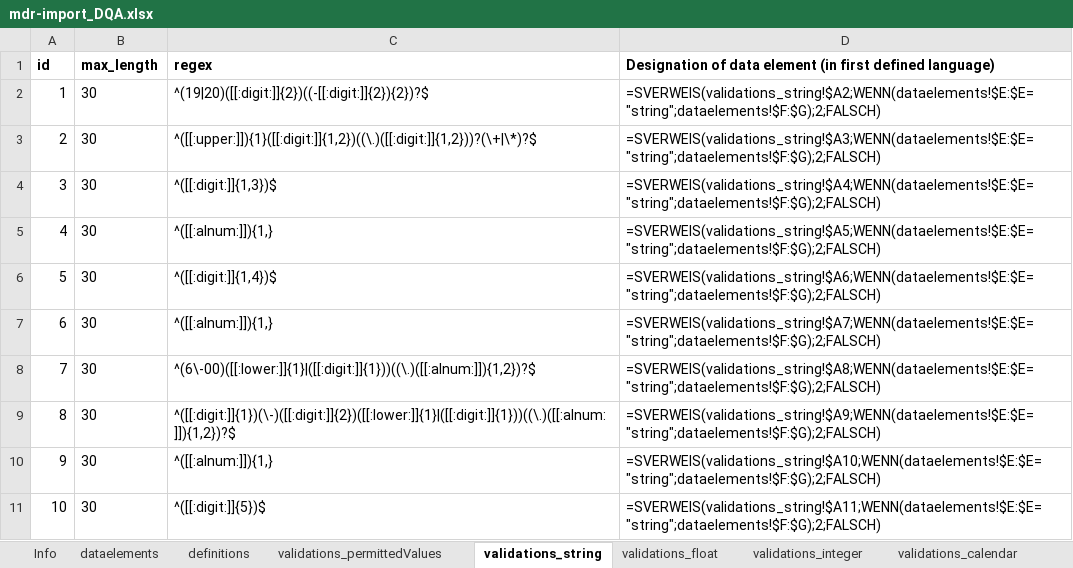
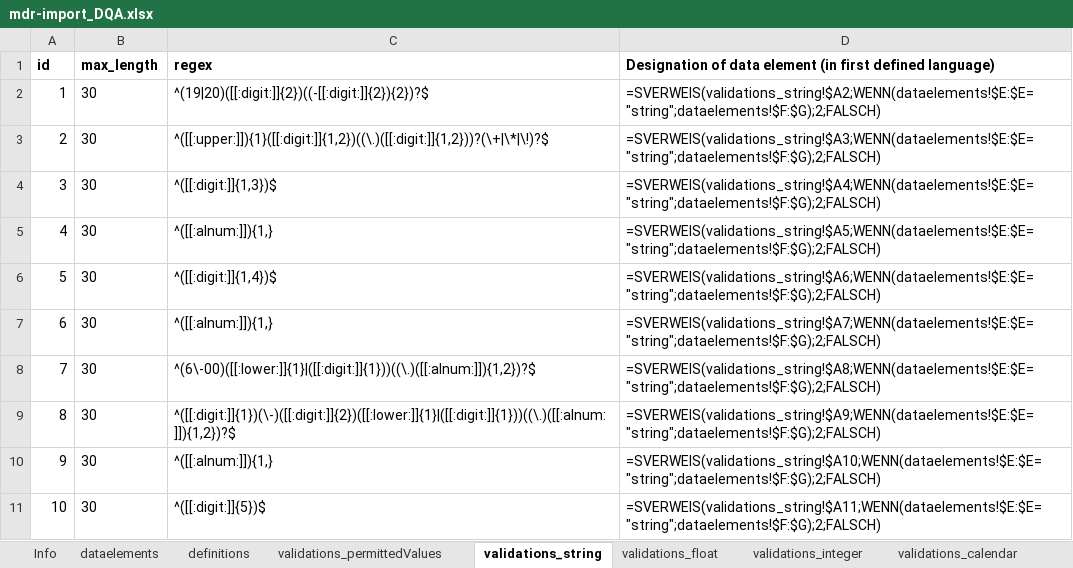
Before and after one commit to miracum/dqa-miracumdqa, an Excel workbook: inst/application/_utilities/MDR/XLSX/mdr-import_DQA.xlsx, sheet validations_string, drawn as a sheet; values as stored, in another font and other column widths than the file's, no borders; conditional formats and table styles not drawn; the diff names each change by its address in the sheet, - before the commit and + after, or states it on an @@ line.

```diff
--- a/inst/application/_utilities/MDR/XLSX/mdr-import_DQA.xlsx (sheet validations_string)
+++ b/inst/application/_utilities/MDR/XLSX/mdr-import_DQA.xlsx (sheet validations_string)
-C3 (regex): ^([[:upper:]]){1}([[:digit:]]{1,2})((\.)([[:digit:]]{1,2}))?(\+|\*)?$
+C3 (regex): ^([[:upper:]]){1}([[:digit:]]{1,2})((\.)([[:digit:]]{1,2}))?(\+|\*|\!)?$
```
Also changed, not shown: sheet slots, 10 other files.
